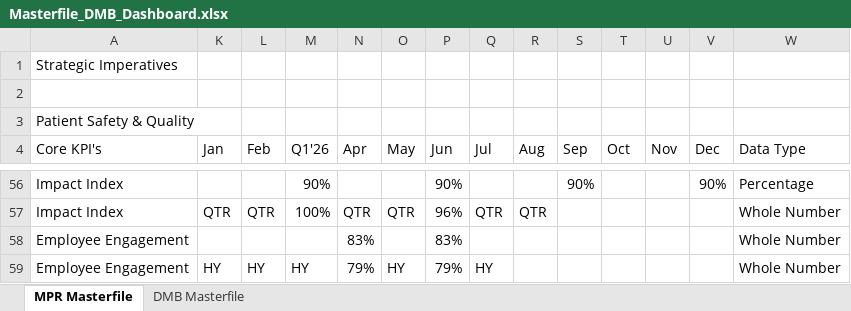
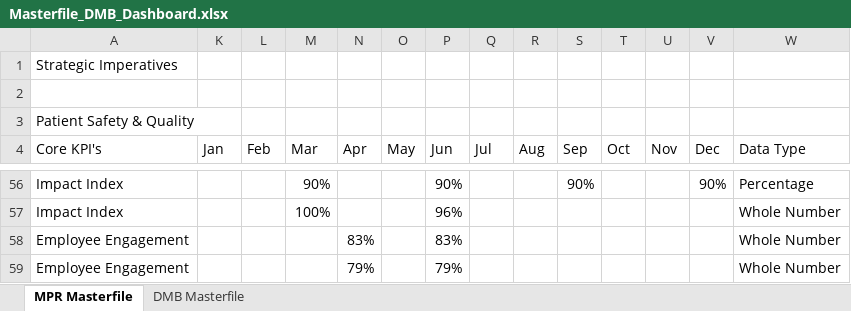
Before and after one commit to kavyabhardwajj30/DMB-Dashboard, an Excel workbook: data/Masterfile_DMB_Dashboard.xlsx, sheet MPR Masterfile, drawn as a sheet; only a part is shown, gaps mark what is left out; values as stored, in another font and other column widths than the file's, no cell formats; table styles not drawn; the diff covers the shown part only; the diff names each change by its address in the sheet, - before the commit and + after, or states it on an @@ line.

Commit message:
Auto-sync Masterfile_DMB_Dashboard.xlsx from SharePoint via live sync [skip ci]

```diff
--- a/data/Masterfile_DMB_Dashboard.xlsx (sheet MPR Masterfile)
+++ b/data/Masterfile_DMB_Dashboard.xlsx (sheet MPR Masterfile)
-M4: Q1'26
+M4: Mar
-K57 (Jan): QTR
+K57 (Jan): (empty)
-L57 (Feb): QTR
+L57 (Feb): (empty)
-N57 (Apr): QTR
+N57 (Apr): (empty)
-O57 (May): QTR
+O57 (May): (empty)
-Q57 (Jul): QTR
+Q57 (Jul): (empty)
-R57 (Aug): QTR
+R57 (Aug): (empty)
-K59 (Jan): HY
+K59 (Jan): (empty)
-L59 (Feb): HY
+L59 (Feb): (empty)
-M59 (Mar): HY
+M59 (Mar): (empty)
-O59 (May): HY
+O59 (May): (empty)
-Q59 (Jul): HY
+Q59 (Jul): (empty)
```
Also changed, not shown: 9 added rows, 9 removed rows, 1 moved row and 16 edited cells elsewhere in this sheet, sheet DMB Masterfile, cell formats, hidden cells.
